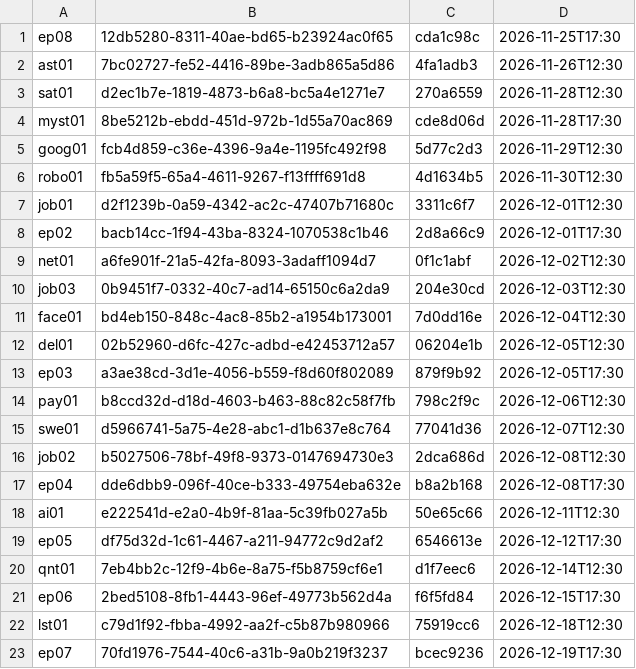
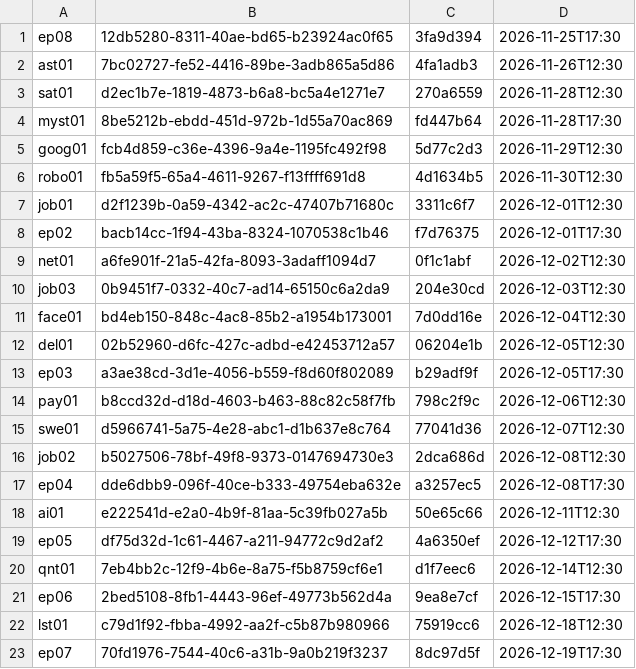
Before and after one commit to Prasathvj/claude-projects, a TSV file: tech-studio/release/DRAFTS.tsv, drawn as a sheet.

```diff
--- a/tech-studio/release/DRAFTS.tsv
+++ b/tech-studio/release/DRAFTS.tsv
@@ -1,5 +1,5 @@
-ep08	12db5280-8311-40ae-bd65-b23924ac0f65	cda1c98c	2026-11-25T17:30
+ep08	12db5280-8311-40ae-bd65-b23924ac0f65	3fa9d394	2026-11-25T17:30
 ast01	7bc02727-fe52-4416-89be-3adb865a5d86	4fa1adb3	2026-11-26T12:30
 sat01	d2ec1b7e-1819-4873-b6a8-bc5a4e1271e7	270a6559	2026-11-28T12:30
-myst01	8be5212b-ebdd-451d-972b-1d55a70ac869	cde8d06d	2026-11-28T17:30
+myst01	8be5212b-ebdd-451d-972b-1d55a70ac869	fd447b64	2026-11-28T17:30
 goog01	fcb4d859-c36e-4396-9a4e-1195fc492f98	5d77c2d3	2026-11-29T12:30
@@ -7,3 +7,3 @@ robo01	fb5a59f5-65a4-4611-9267-f13ffff691d8	4d1634b5	2026-11-30T12:30
 job01	d2f1239b-0a59-4342-ac2c-47407b71680c	3311c6f7	2026-12-01T12:30
-ep02	bacb14cc-1f94-43ba-8324-1070538c1b46	2d8a66c9	2026-12-01T17:30
+ep02	bacb14cc-1f94-43ba-8324-1070538c1b46	f7d76375	2026-12-01T17:30
 net01	a6fe901f-21a5-42fa-8093-3adaff1094d7	0f1c1abf	2026-12-02T12:30
@@ -12,3 +12,3 @@ face01	bd4eb150-848c-4ac8-85b2-a1954b173001	7d0dd16e	2026-12-04T12:30
 del01	02b52960-d6fc-427c-adbd-e42453712a57	06204e1b	2026-12-05T12:30
-ep03	a3ae38cd-3d1e-4056-b559-f8d60f802089	879f9b92	2026-12-05T17:30
+ep03	a3ae38cd-3d1e-4056-b559-f8d60f802089	b29adf9f	2026-12-05T17:30
 pay01	b8ccd32d-d18d-4603-b463-88c82c58f7fb	798c2f9c	2026-12-06T12:30
@@ -16,8 +16,8 @@ swe01	d5966741-5a75-4e28-abc1-d1b637e8c764	77041d36	2026-12-07T12:30
 job02	b5027506-78bf-49f8-9373-0147694730e3	2dca686d	2026-12-08T12:30
-ep04	dde6dbb9-096f-40ce-b333-49754eba632e	b8a2b168	2026-12-08T17:30
+ep04	dde6dbb9-096f-40ce-b333-49754eba632e	a3257ec5	2026-12-08T17:30
 ai01	e222541d-e2a0-4b9f-81aa-5c39fb027a5b	50e65c66	2026-12-11T12:30
-ep05	df75d32d-1c61-4467-a211-94772c9d2af2	6546613e	2026-12-12T17:30
+ep05	df75d32d-1c61-4467-a211-94772c9d2af2	4a6350ef	2026-12-12T17:30
 qnt01	7eb4bb2c-12f9-4b6e-8a75-f5b8759cf6e1	d1f7eec6	2026-12-14T12:30
-ep06	2bed5108-8fb1-4443-96ef-49773b562d4a	f6f5fd84	2026-12-15T17:30
+ep06	2bed5108-8fb1-4443-96ef-49773b562d4a	9ea8e7cf	2026-12-15T17:30
 lst01	c79d1f92-fbba-4992-aa2f-c5b87b980966	75919cc6	2026-12-18T12:30
-ep07	70fd1976-7544-40c6-a31b-9a0b219f3237	bcec9236	2026-12-19T17:30
+ep07	70fd1976-7544-40c6-a31b-9a0b219f3237	8dc97d5f	2026-12-19T17:30
```
